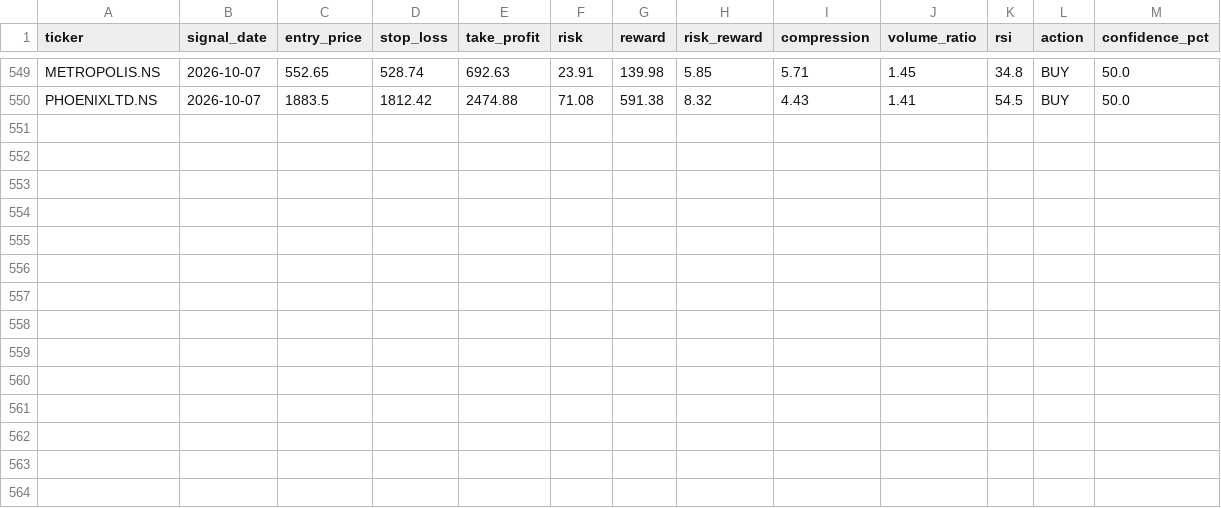
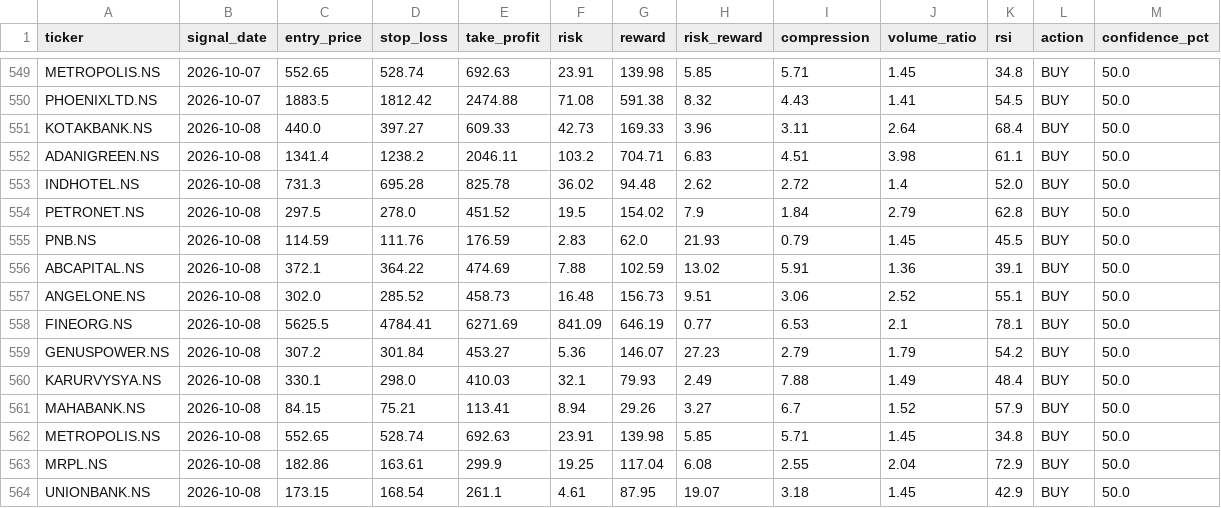
Before and after one commit to kira-stockmarket/ema-backtest, a CSV file: nifty500_broom_breakout_results.csv, drawn as a sheet; only a part is shown, gaps mark what is left out; the diff names each change by its address in the sheet, - before the commit and + after, or states it on an @@ line.

```diff
--- a/nifty500_broom_breakout_results.csv
+++ b/nifty500_broom_breakout_results.csv
+row 551: KOTAKBANK.NS | 2026-10-08 | 440.0 | 397.27 | 609.33 | 42.73 | 169.33 | 3.96 | 3.11 | 2.64 | 68.4 | BUY | 50.0
+row 552: ADANIGREEN.NS | 2026-10-08 | 1341.4 | 1238.2 | 2046.11 | 103.2 | 704.71 | 6.83 | 4.51 | 3.98 | 61.1 | BUY | 50.0
+row 553: INDHOTEL.NS | 2026-10-08 | 731.3 | 695.28 | 825.78 | 36.02 | 94.48 | 2.62 | 2.72 | 1.4 | 52.0 | BUY | 50.0
+row 554: PETRONET.NS | 2026-10-08 | 297.5 | 278.0 | 451.52 | 19.5 | 154.02 | 7.9 | 1.84 | 2.79 | 62.8 | BUY | 50.0
+row 555: PNB.NS | 2026-10-08 | 114.59 | 111.76 | 176.59 | 2.83 | 62.0 | 21.93 | 0.79 | 1.45 | 45.5 | BUY | 50.0
+row 556: ABCAPITAL.NS | 2026-10-08 | 372.1 | 364.22 | 474.69 | 7.88 | 102.59 | 13.02 | 5.91 | 1.36 | 39.1 | BUY | 50.0
+row 557: ANGELONE.NS | 2026-10-08 | 302.0 | 285.52 | 458.73 | 16.48 | 156.73 | 9.51 | 3.06 | 2.52 | 55.1 | BUY | 50.0
+row 558: FINEORG.NS | 2026-10-08 | 5625.5 | 4784.41 | 6271.69 | 841.09 | 646.19 | 0.77 | 6.53 | 2.1 | 78.1 | BUY | 50.0
+row 559: GENUSPOWER.NS | 2026-10-08 | 307.2 | 301.84 | 453.27 | 5.36 | 146.07 | 27.23 | 2.79 | 1.79 | 54.2 | BUY | 50.0
+row 560: KARURVYSYA.NS | 2026-10-08 | 330.1 | 298.0 | 410.03 | 32.1 | 79.93 | 2.49 | 7.88 | 1.49 | 48.4 | BUY | 50.0
+row 561: MAHABANK.NS | 2026-10-08 | 84.15 | 75.21 | 113.41 | 8.94 | 29.26 | 3.27 | 6.7 | 1.52 | 57.9 | BUY | 50.0
+row 562: METROPOLIS.NS | 2026-10-08 | 552.65 | 528.74 | 692.63 | 23.91 | 139.98 | 5.85 | 5.71 | 1.45 | 34.8 | BUY | 50.0
+row 563: MRPL.NS | 2026-10-08 | 182.86 | 163.61 | 299.9 | 19.25 | 117.04 | 6.08 | 2.55 | 2.04 | 72.9 | BUY | 50.0
+row 564: UNIONBANK.NS | 2026-10-08 | 173.15 | 168.54 | 261.1 | 4.61 | 87.95 | 19.07 | 3.18 | 1.45 | 42.9 | BUY | 50.0
```
Also changed, not shown: paper_trade_history.csv, 1 other file.
